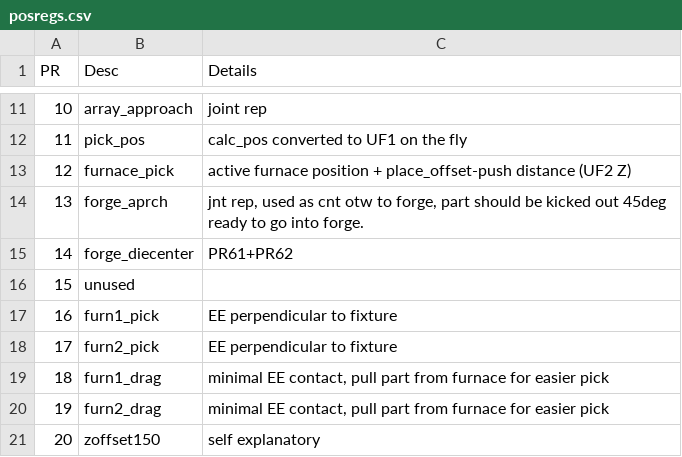
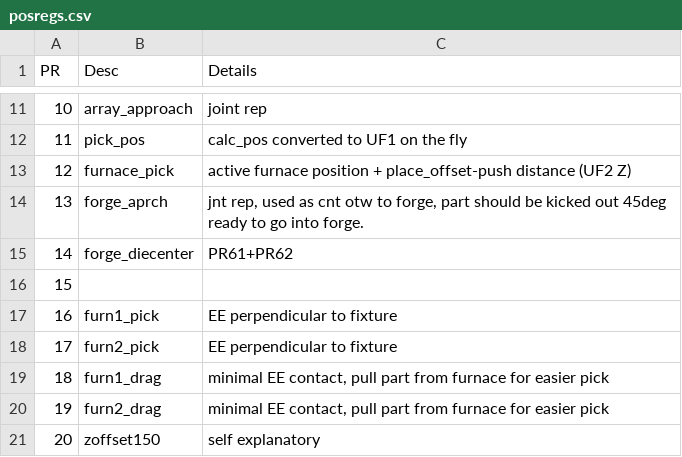
Before and after one commit to ttatum742/USA-Forge-Cell, a CSV file: registers_io/posregs.csv, drawn as a sheet; only a part is shown, gaps mark what is left out; the diff covers the shown part only.

```diff
--- a/registers_io/posregs.csv
+++ b/registers_io/posregs.csv
@@ -15,3 +15,3 @@
 14,forge_diecenter,PR61+PR62
-15,unused,
+15,,
 16,furn1_pick,EE perpendicular to fixture
```
Also changed, not shown: 18 edited cells elsewhere in this file, 6 other files.
